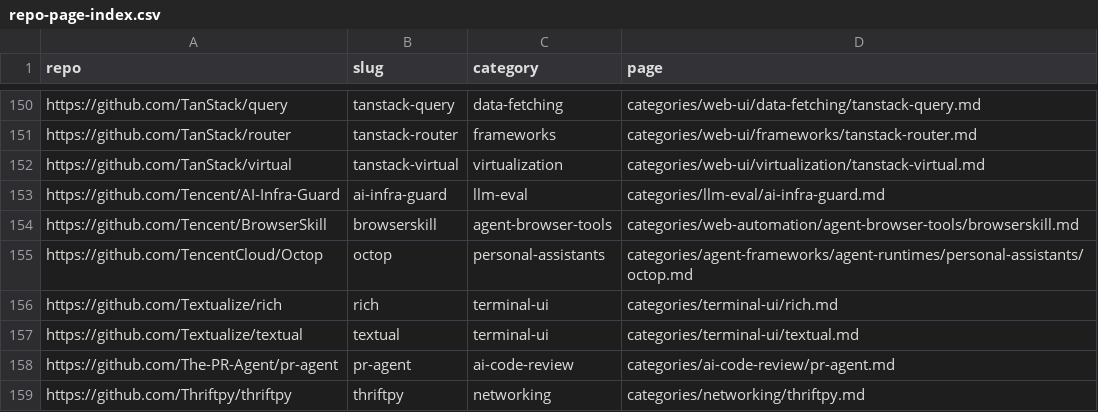
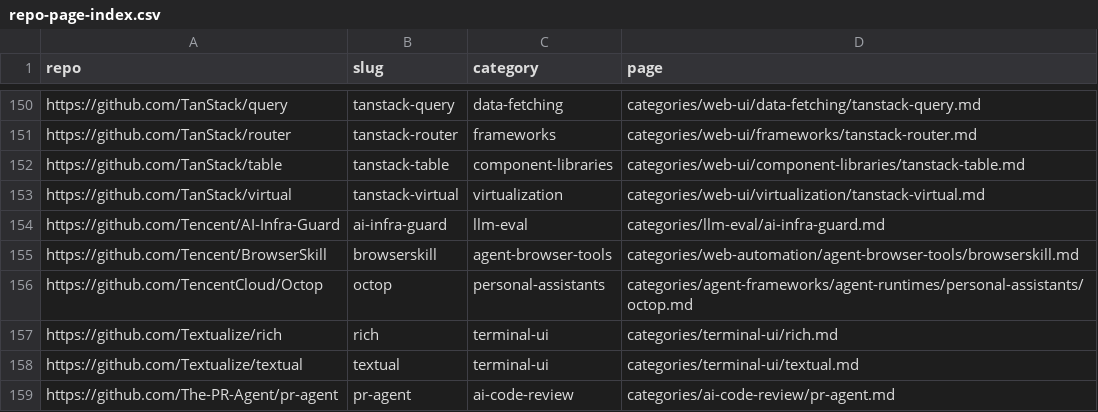
Before and after one commit to ZhenningLang/GitHub-Michelin, a CSV file: reports/repo-page-index.csv, drawn as a sheet; only a part is shown, gaps mark what is left out; the shorter side is filled out with more unchanged rows.

```diff
--- a/reports/repo-page-index.csv
+++ b/reports/repo-page-index.csv
@@ -151,2 +151,3 @@ https://github.com/TanStack/query,tanstack-query,data-fetching,categories/web-ui
 https://github.com/TanStack/router,tanstack-router,frameworks,categories/web-ui/frameworks/tanstack-router.md
+https://github.com/TanStack/table,tanstack-table,component-libraries,categories/web-ui/component-libraries/tanstack-table.md
 https://github.com/TanStack/virtual,tanstack-virtual,virtualization,categories/web-ui/virtualization/tanstack-virtual.md
```
Also changed, not shown: reports/unindexed-project-mentions.csv, 13 other files.
